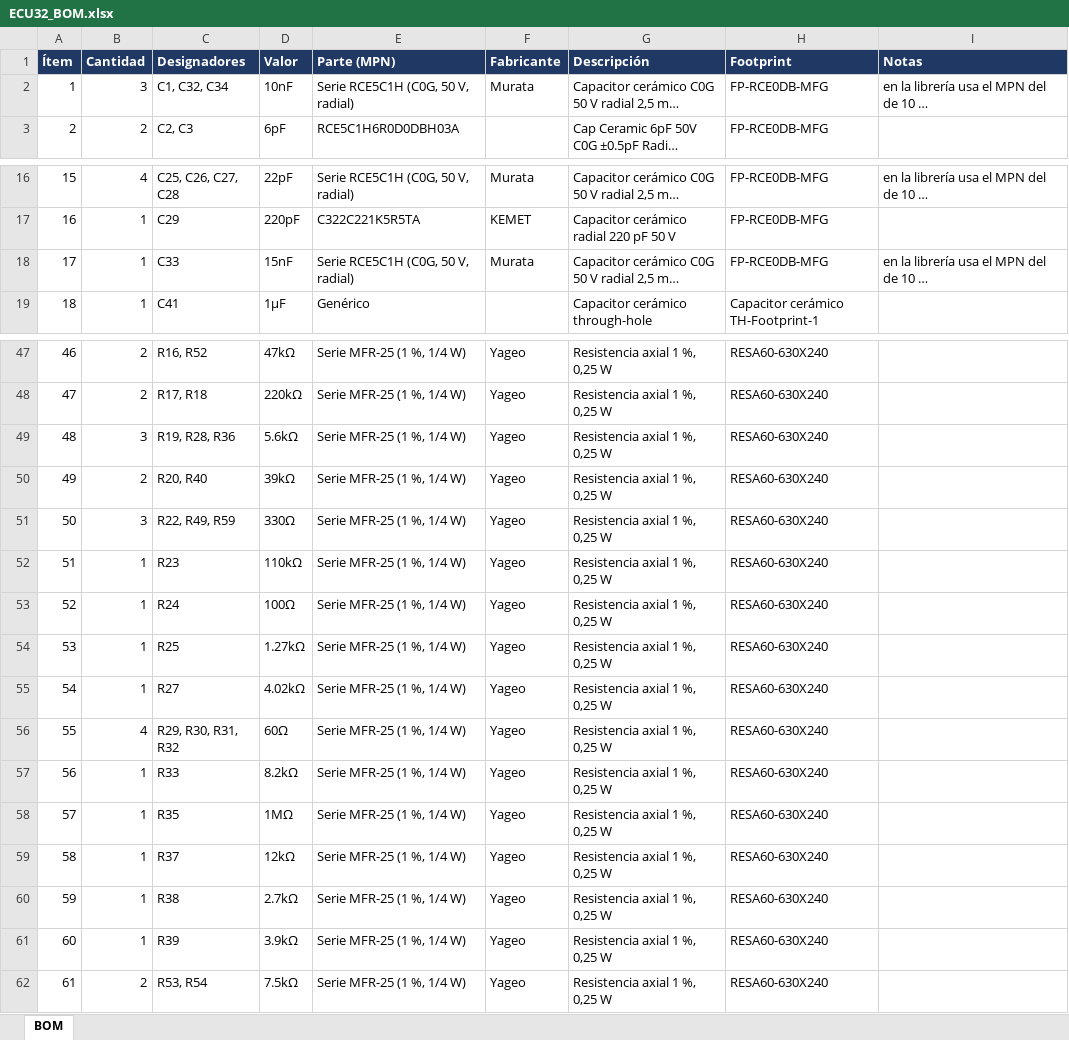
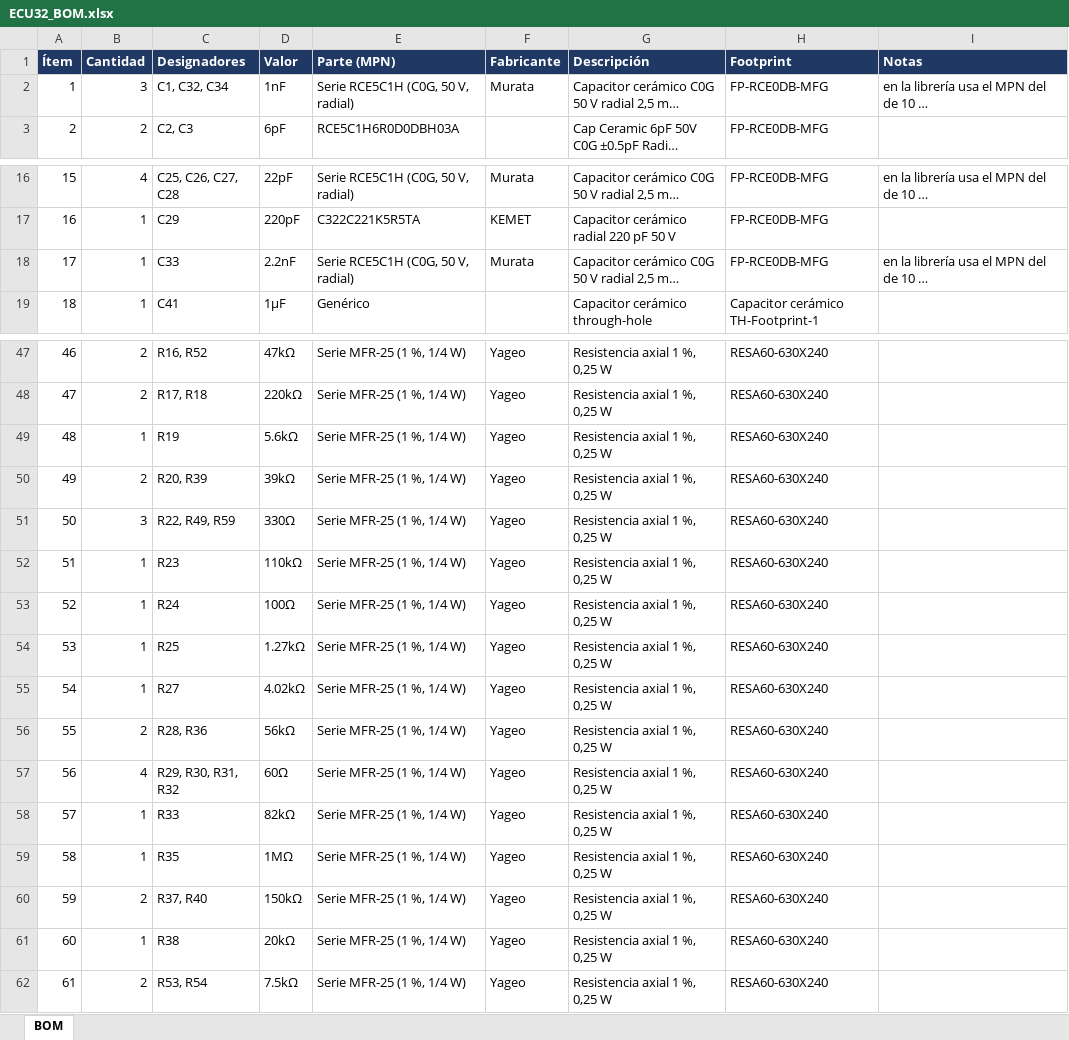
Before and after one commit to Mateo-Opertti/ECU32, an Excel workbook: hardware/bom/ECU32_BOM.xlsx, sheet BOM, drawn as a sheet; only a part is shown, gaps mark what is left out; long unchanged cells end in …; values as stored, in another font and other column widths than the file's, no borders; the diff names each change by its address in the sheet, - before the commit and + after, or states it on an @@ line.

```diff
--- a/hardware/bom/ECU32_BOM.xlsx (sheet BOM)
+++ b/hardware/bom/ECU32_BOM.xlsx (sheet BOM)
-D2 (Valor): 10nF
+D2 (Valor): 1nF
-D18 (Valor): 15nF
+D18 (Valor): 2.2nF
-B49 (Cantidad): 3
+B49 (Cantidad): 1
-C49 (Designadores): R19, R28, R36
+C49 (Designadores): R19
-C50 (Designadores): R20, R40
+C50 (Designadores): R20, R39
-B56 (Cantidad): 4
+B56 (Cantidad): 2
-C56 (Designadores): R29, R30, R31, R32
+C56 (Designadores): R28, R36
-D56 (Valor): 60Ω
+D56 (Valor): 56kΩ
-B57 (Cantidad): 1
+B57 (Cantidad): 4
-C57 (Designadores): R33
+C57 (Designadores): R29, R30, R31, R32
-D57 (Valor): 8.2kΩ
+D57 (Valor): 60Ω
-C58 (Designadores): R35
+C58 (Designadores): R33
-D58 (Valor): 1MΩ
+D58 (Valor): 82kΩ
-C59 (Designadores): R37
+C59 (Designadores): R35
-D59 (Valor): 12kΩ
+D59 (Valor): 1MΩ
-B60 (Cantidad): 1
+B60 (Cantidad): 2
-C60 (Designadores): R38
+C60 (Designadores): R37, R40
-D60 (Valor): 2.7kΩ
+D60 (Valor): 150kΩ
-C61 (Designadores): R39
+C61 (Designadores): R38
-D61 (Valor): 3.9kΩ
+D61 (Valor): 20kΩ
```
Also changed, not shown: 2 other files.
